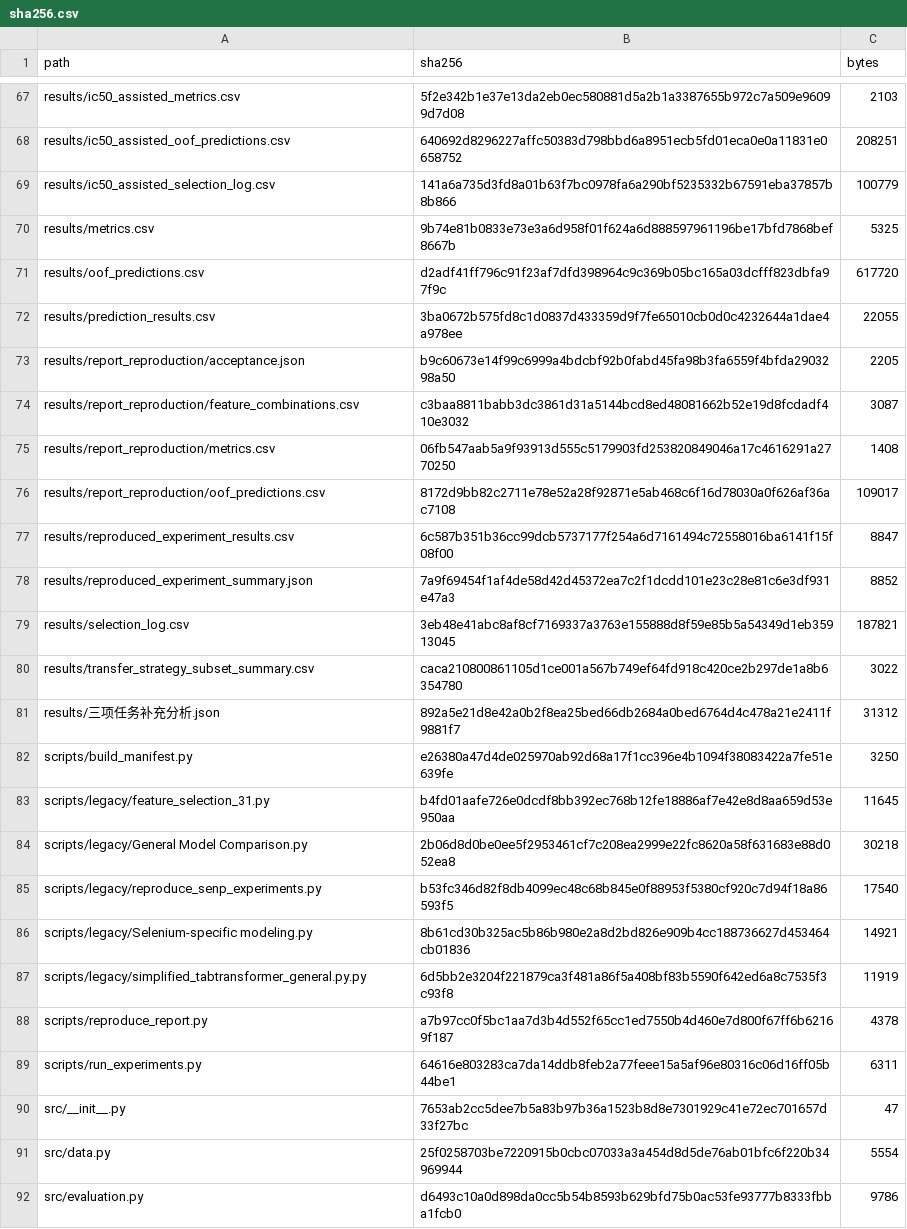
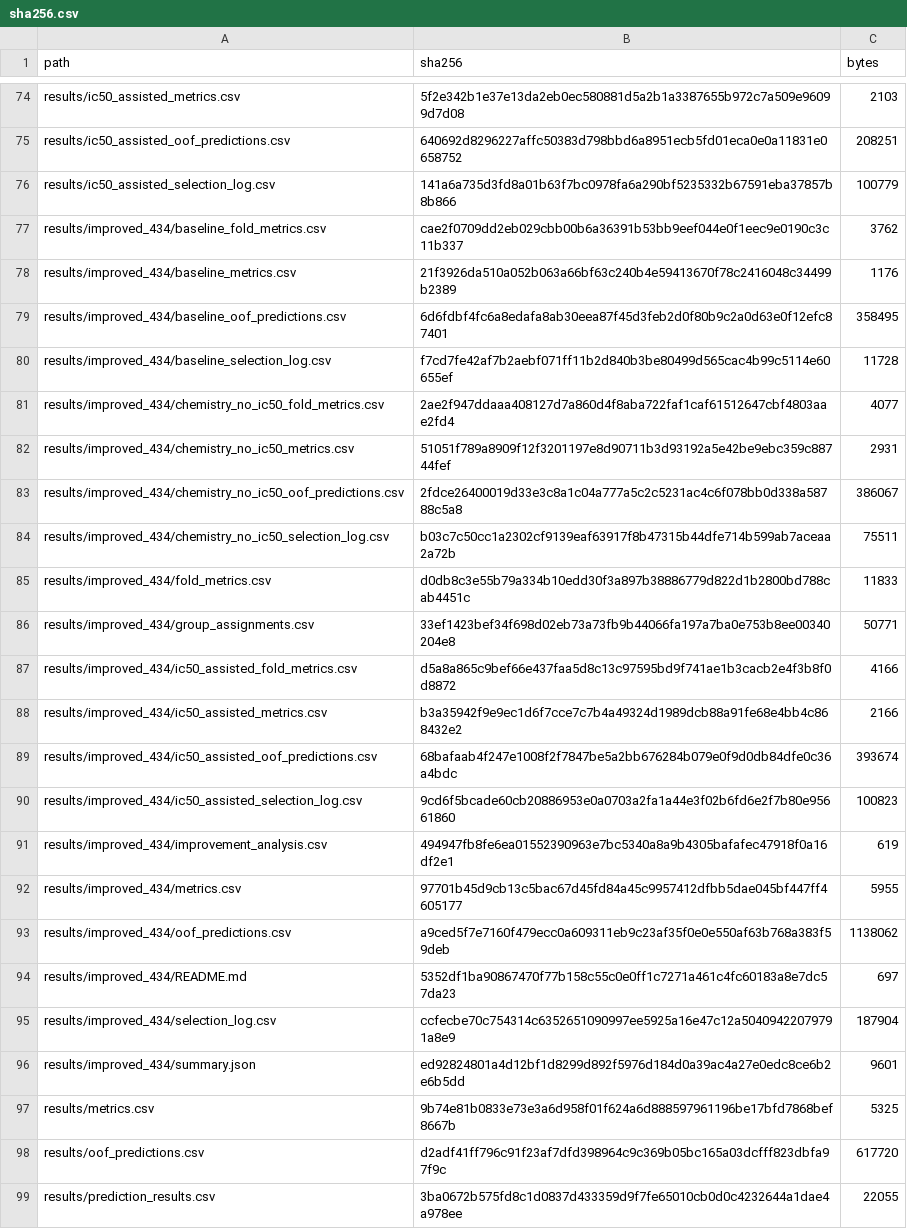
Before and after one commit to sunnyhmz7010/selenium-nanoparticle-cytotoxicity, a CSV file: manifest/sha256.csv, drawn as a sheet; only a part is shown, gaps mark what is left out; the shorter side is filled out with more unchanged rows; the diff covers the shown part only.

```diff
--- a/manifest/sha256.csv
+++ b/manifest/sha256.csv
@@ -69,2 +76,22 @@ results/ic50_assisted_oof_predictions.csv,640692d8296227affc50383d798bbd6a8951ec
 results/ic50_assisted_selection_log.csv,141a6a735d3fd8a01b63f7bc0978fa6a290bf5235332b67591eba37857b8b866,100779
+results/improved_434/baseline_fold_metrics.csv,cae2f0709dd2eb029cbb00b6a36391b53bb9eef044e0f1eec9e0190c3c11b337,3762
+results/improved_434/baseline_metrics.csv,21f3926da510a052b063a66bf63c240b4e59413670f78c2416048c34499b2389,1176
+results/improved_434/baseline_oof_predictions.csv,6d6fdbf4fc6a8edafa8ab30eea87f45d3feb2d0f80b9c2a0d63e0f12efc87401,358495
+results/improved_434/baseline_selection_log.csv,f7cd7fe42af7b2aebf071ff11b2d840b3be80499d565cac4b99c5114e60655ef,11728
+results/improved_434/chemistry_no_ic50_fold_metrics.csv,2ae2f947ddaaa408127d7a860d4f8aba722faf1caf61512647cbf4803aae2fd4,4077
+results/improved_434/chemistry_no_ic50_metrics.csv,51051f789a8909f12f3201197e8d90711b3d93192a5e42be9ebc359c88744fef,2931
+results/improved_434/chemistry_no_ic50_oof_predictions.csv,2fdce26400019d33e3c8a1c04a777a5c2c5231ac4c6f078bb0d338a58788c5a8,386067
+results/improved_434/chemistry_no_ic50_selection_log.csv,b03c7c50cc1a2302cf9139eaf63917f8b47315b44dfe714b599ab7aceaa2a72b,75511
+results/improved_434/fold_metrics.csv,d0db8c3e55b79a334b10edd30f3a897b38886779d822d1b2800bd788cab4451c,11833
+results/improved_434/group_assignments.csv,33ef1423bef34f698d02eb73a73fb9b44066fa197a7ba0e753b8ee00340204e8,50771
+results/improved_434/ic50_assisted_fold_metrics.csv,d5a8a865c9bef66e437faa5d8c13c97595bd9f741ae1b3cacb2e4f3b8f0d8872,4166
+results/improved_434/ic50_assisted_metrics.csv,b3a35942f9e9ec1d6f7cce7c7b4a49324d1989dcb88a91fe68e4bb4c868432e2,2166
+results/improved_434/ic50_assisted_oof_predictions.csv,68bafaab4f247e1008f2f7847be5a2bb676284b079e0f9d0db84dfe0c36a4bdc,393674
+results/improved_434/ic50_assisted_selection_log.csv,9cd6f5bcade60cb20886953e0a0703a2fa1a44e3f02b6fd6e2f7b80e95661860,100823
+results/improved_434/improvement_analysis.csv,494947fb8fe6ea01552390963e7bc5340a8a9b4305bafafec47918f0a16df2e1,619
+results/improved_434/metrics.csv,97701b45d9cb13c5bac67d45fd84a45c9957412dfbb5dae045bf447ff4605177,5955
+results/improved_434/oof_predictions.csv,a9ced5f7e7160f479ecc0a609311eb9c23af35f0e0e550af63b768a383f59deb,1138062
+results/improved_434/README.md,5352df1ba90867470f77b158c55c0e0ff1c7271a461c4fc60183a8e7dc57da23,697
+results/improved_434/selection_log.csv,ccfecbe70c754314c6352651090997ee5925a16e47c12a50409422079791a8e9,187904
+results/improved_434/summary.json,ed92824801a4d12bf1d8299d892f5976d184d0a39ac4a27e0edc8ce6b2e6b5dd,9601
 results/metrics.csv,9b74e81b0833e73e3a6d958f01f624a6d888597961196be17bfd7868bef8667b,5325
```
Also changed, not shown: 8 added rows and 12 edited cells elsewhere in this file, 36 other files.
